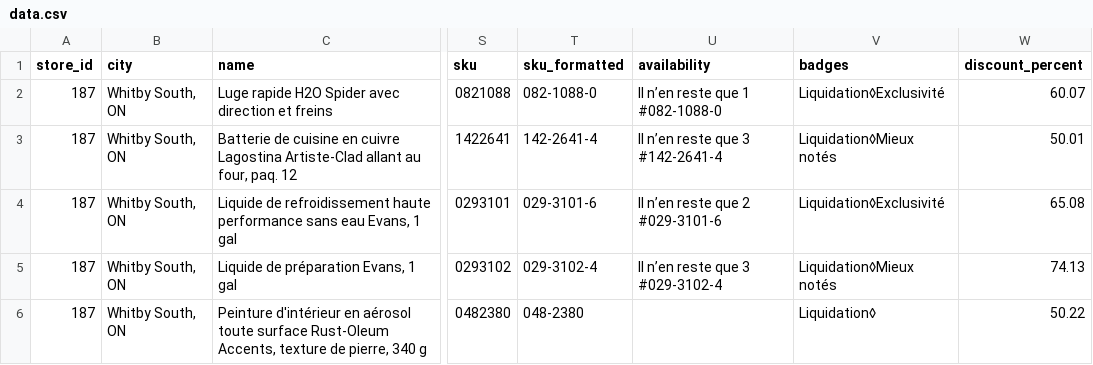
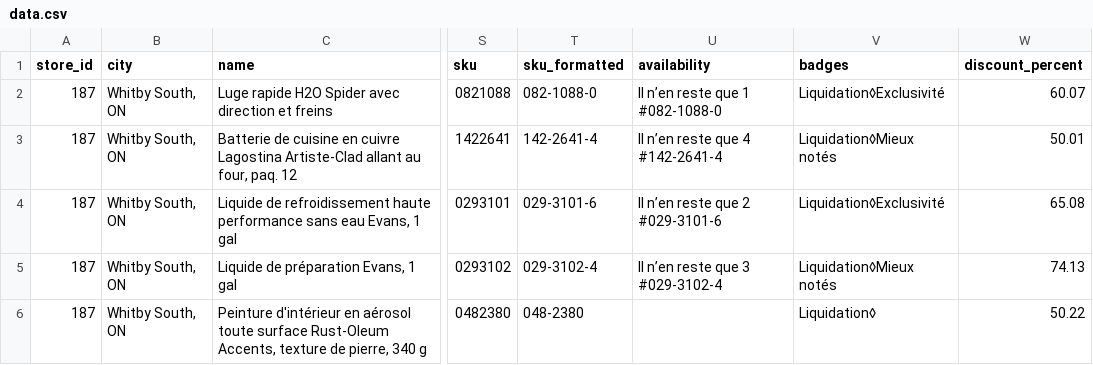
Before and after one commit to Olivier-cousineau/Econo-econo111, a CSV file: outputs/canadiantire/187-whitby-south-on/data.csv, drawn as a sheet; only a part is shown, gaps mark what is left out; the diff covers the shown part only; the diff names each change by its address in the sheet, - before the commit and + after, or states it on an @@ line.

```diff
--- a/outputs/canadiantire/187-whitby-south-on/data.csv
+++ b/outputs/canadiantire/187-whitby-south-on/data.csv
-U3 (availability): Il n’en reste que 3 #142-2641-4
+U3 (availability): Il n’en reste que 4 #142-2641-4
```
Also changed, not shown: 1 removed row elsewhere in this file, outputs/canadiantire/226-port-perry-on/data.csv, outputs/canadiantire/336-oshawa-north-on/data.csv, 6 other files.
